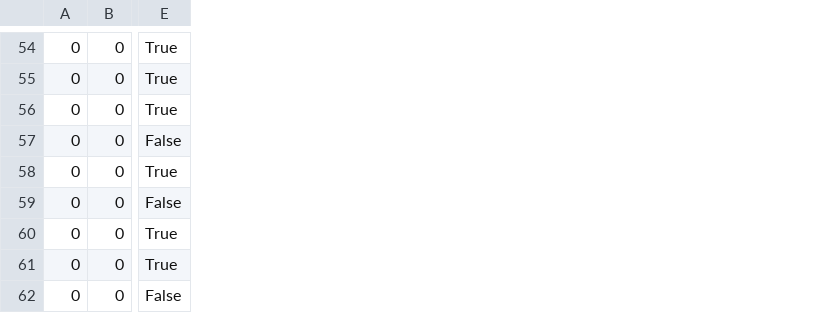
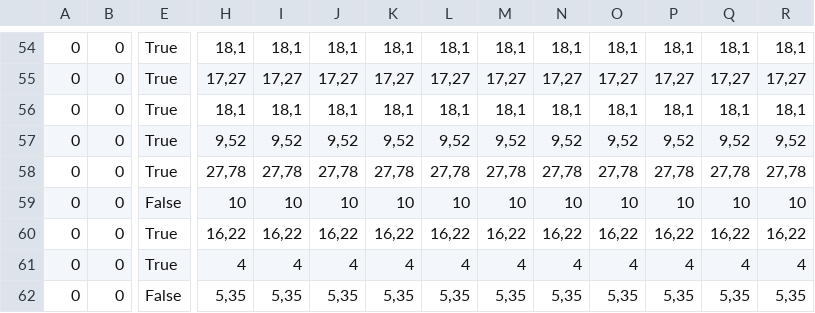
Before and after one commit to amenson1983/grindex_global_company, a CSV file: grindex_ukraine/products/Планы на 2021.csv, drawn as a sheet; only a part is shown, gaps mark what is left out; the diff covers the shown part only; the diff names each change by its address in the sheet, - before the commit and + after, or states it on an @@ line.

```diff
--- a/grindex_ukraine/products/Планы на 2021.csv
+++ b/grindex_ukraine/products/Планы на 2021.csv
+column H, rows 54-62: 18,1 | 17,27 | 18,1 | 9,52 | 27,78 | 10 | 16,22 | 4 | 5,35
+column I, rows 54-62: 18,1 | 17,27 | 18,1 | 9,52 | 27,78 | 10 | 16,22 | 4 | 5,35
+column J, rows 54-62: 18,1 | 17,27 | 18,1 | 9,52 | 27,78 | 10 | 16,22 | 4 | 5,35
+column K, rows 54-62: 18,1 | 17,27 | 18,1 | 9,52 | 27,78 | 10 | 16,22 | 4 | 5,35
+column L, rows 54-62: 18,1 | 17,27 | 18,1 | 9,52 | 27,78 | 10 | 16,22 | 4 | 5,35
+column M, rows 54-62: 18,1 | 17,27 | 18,1 | 9,52 | 27,78 | 10 | 16,22 | 4 | 5,35
+column N, rows 54-62: 18,1 | 17,27 | 18,1 | 9,52 | 27,78 | 10 | 16,22 | 4 | 5,35
+column O, rows 54-62: 18,1 | 17,27 | 18,1 | 9,52 | 27,78 | 10 | 16,22 | 4 | 5,35
+column P, rows 54-62: 18,1 | 17,27 | 18,1 | 9,52 | 27,78 | 10 | 16,22 | 4 | 5,35
+column Q, rows 54-62: 18,1 | 17,27 | 18,1 | 9,52 | 27,78 | 10 | 16,22 | 4 | 5,35
+column R, rows 54-62: 18,1 | 17,27 | 18,1 | 9,52 | 27,78 | 10 | 16,22 | 4 | 5,35
-E57: False
+E57: True
```
Also changed, not shown: 1 removed row and 12 edited cells elsewhere in this file, 2 other files.
